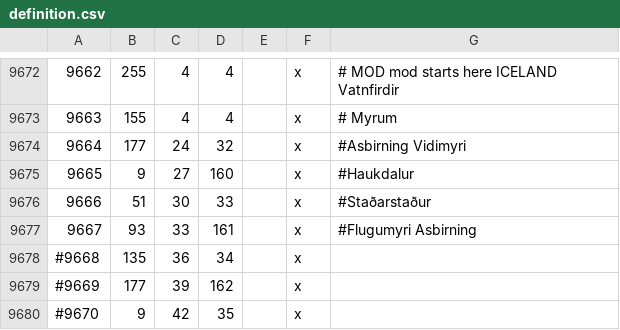
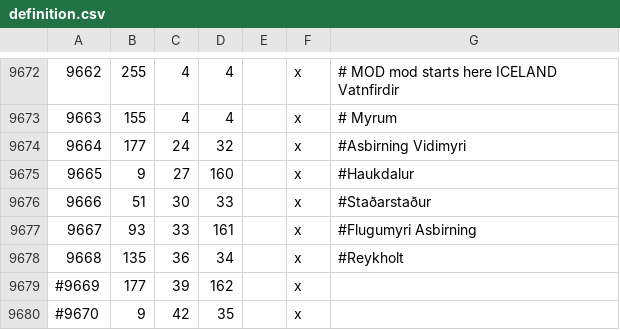
Before and after one commit to Duergur/Old-Covenant, a CSV file: map_data/definition.csv, drawn as a sheet; only a part is shown, gaps mark what is left out.

Commit message:
nýtt province, Reykholt, með Reykjavik sem church barony
like loc stuff

```diff
--- a/map_data/definition.csv
+++ b/map_data/definition.csv
@@ -9677,3 +9677,3 @@
 9667;93;33;161;;x; #Flugumyri Asbirning
-#9668;135;36;34;;x;
+9668;135;36;34;;x; #Reykholt
 #9669;177;39;162;;x;
```
Also changed, not shown: 5 other files.
